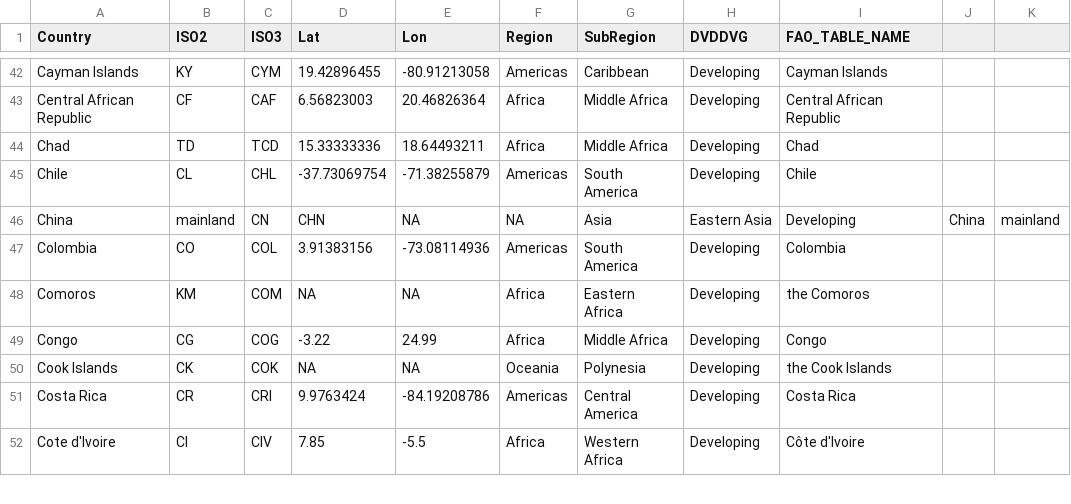
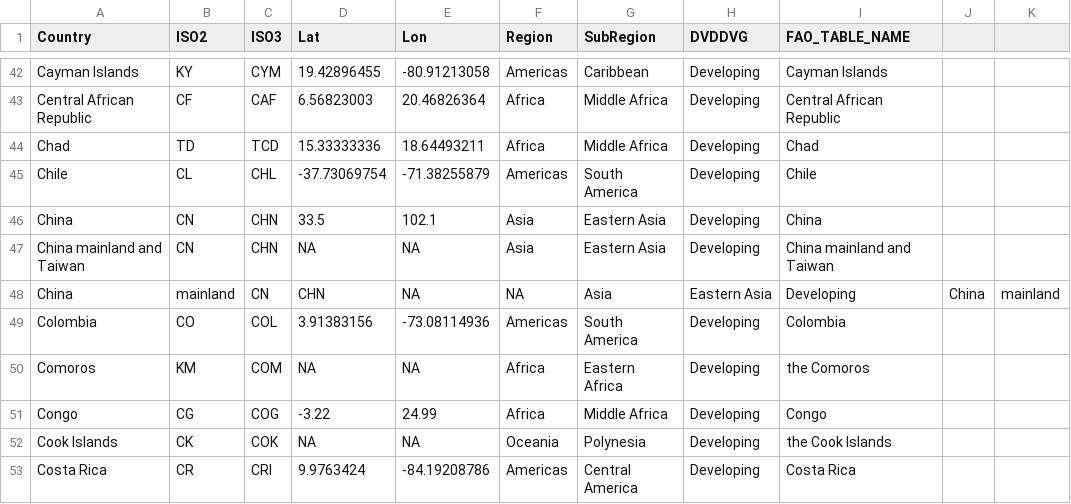
Before and after one commit to derekmichaelwright/agData, a CSV file: Data/agData_FAO_Country_Table.csv, drawn as a sheet; only a part is shown, gaps mark what is left out; the shorter side is filled out with more unchanged rows; the diff names each change by its address in the sheet, - before the commit and + after, or states it on an @@ line.

```diff
--- a/Data/agData_FAO_Country_Table.csv
+++ b/Data/agData_FAO_Country_Table.csv
+row 46: China | CN | CHN | 33.5 | 102.1 | Asia | Eastern Asia | Developing | China
+row 47: China mainland and Taiwan | CN | CHN | NA | NA | Asia | Eastern Asia | Developing | China mainland and Taiwan
```
Also changed, not shown: 3 other files.
